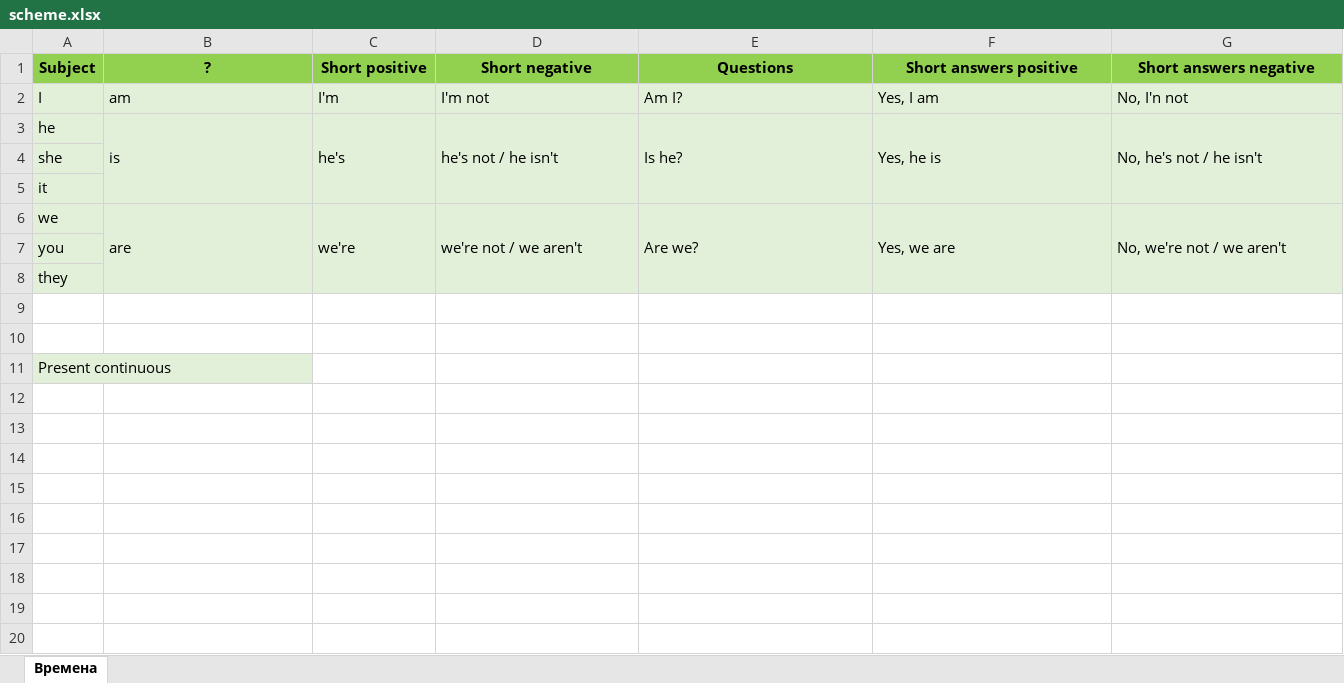
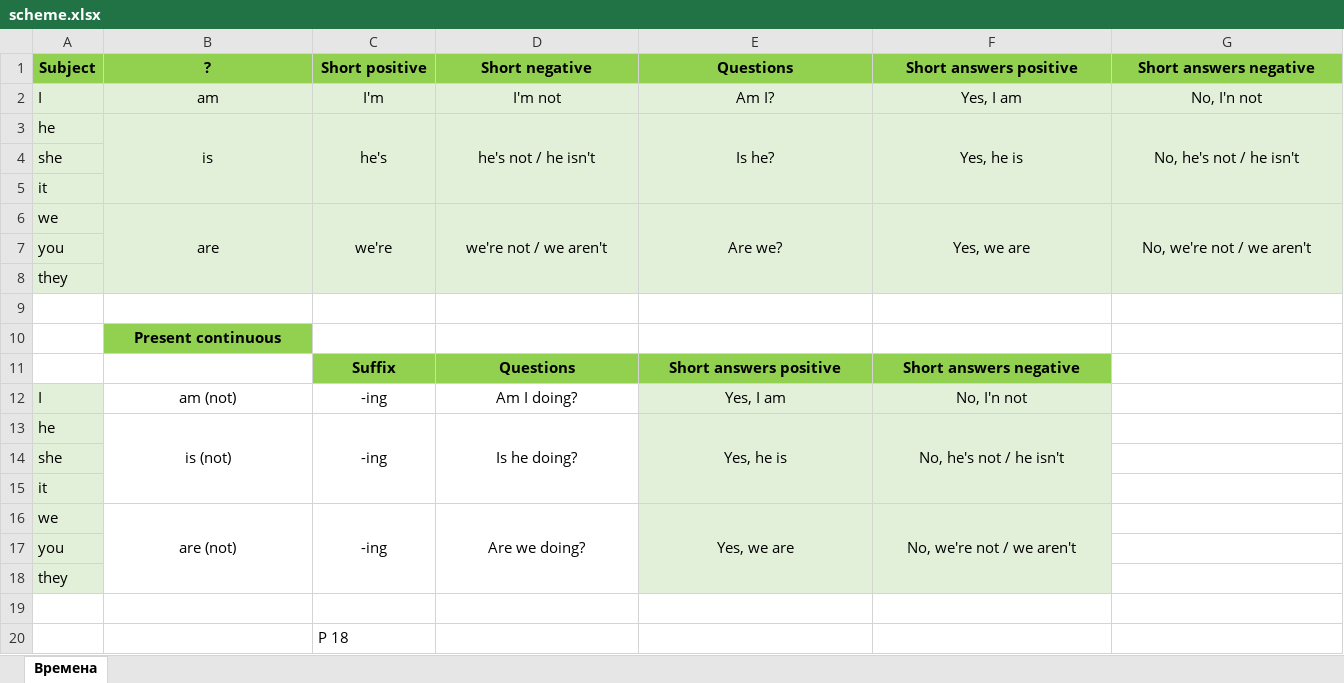
Before and after one commit to skolznev/LearnEnglish, an Excel workbook: scheme.xlsx, sheet Времена, drawn as a sheet; values as stored, in another font and other column widths than the file's, no borders; charts and pictures not drawn; removed rows and columns are numbered as before the commit, all else as after; the diff names each change by its address in the sheet, - before the commit and + after, or states it on an @@ line.

```diff
--- a/scheme.xlsx (sheet Времена)
+++ b/scheme.xlsx (sheet Времена)
-B2:G3 alignment: left
+B2:G3 alignment: center
-B6:G6 alignment: left
+B6:G6 alignment: center
+row 10:  | Present continuous
+row 11:  |  | Suffix | Questions | Short answers positive | Short answers negative
+row 12: I | am (not) | -ing | Am I doing? | Yes, I am | No, I'n not
+row 13: he | is (not) | -ing | Is he doing? | Yes, he is | No, he's not / he isn't
+row 14: she
+row 15: it
+row 16: we | are (not) | -ing | Are we doing? | Yes, we are | No, we're not / we aren't
+row 17: you
+row 18: they
-row 11: Present continuous
+row 20:  |  | P 18
```
Also changed, not shown: charts or pictures, 1 other file.
